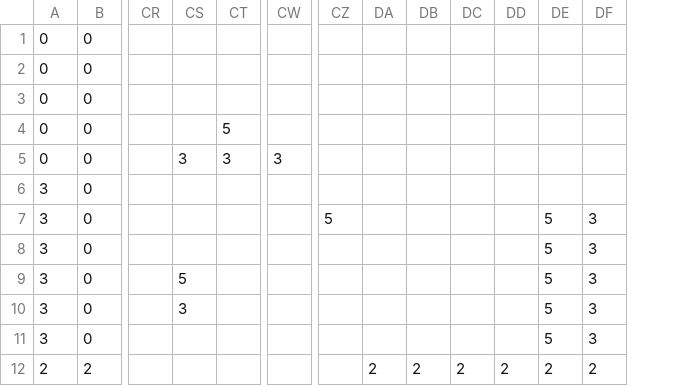
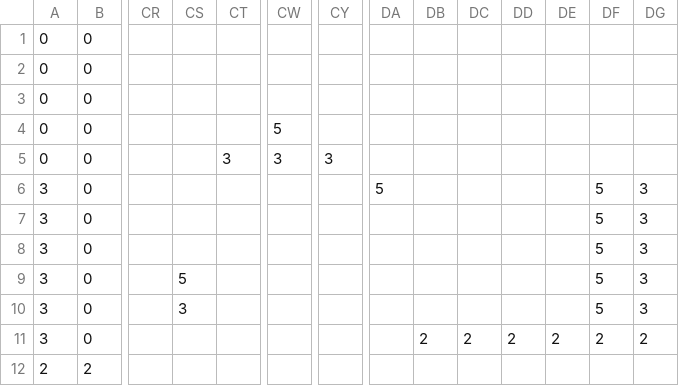
Before and after one commit to NicoLiao/Platformer-game, a CSV file: map.csv, drawn as a sheet; only a part is shown, gaps mark what is left out; addresses are those after the commit; the diff names each change by its address in the sheet, - before the commit and + after, or states it on an @@ line.

Commit message:
Add files via upload

```diff
--- a/map.csv
+++ b/map.csv
+column CY, row 5: 3
-CT4: 5
+CT4: (empty)
-CW4: (empty)
+CW4: 5
-CS5: 3
+CS5: (empty)
-DA6: (empty)
+DA6: 5
-DF6: (empty)
+DF6: 5
-DG6: (empty)
+DG6: 3
-DA7: 5
+DA7: (empty)
-DB11: (empty)
+DB11: 2
-DC11: (empty)
+DC11: 2
-DD11: (empty)
+DD11: 2
-DE11: (empty)
+DE11: 2
-DF11: 5
+DF11: 2
-DG11: 3
+DG11: 2
-DB12: 2
+DB12: (empty)
-DC12: 2
+DC12: (empty)
-DD12: 2
+DD12: (empty)
-DE12: 2
+DE12: (empty)
-DF12: 2
+DF12: (empty)
-DG12: 2
+DG12: (empty)
```
